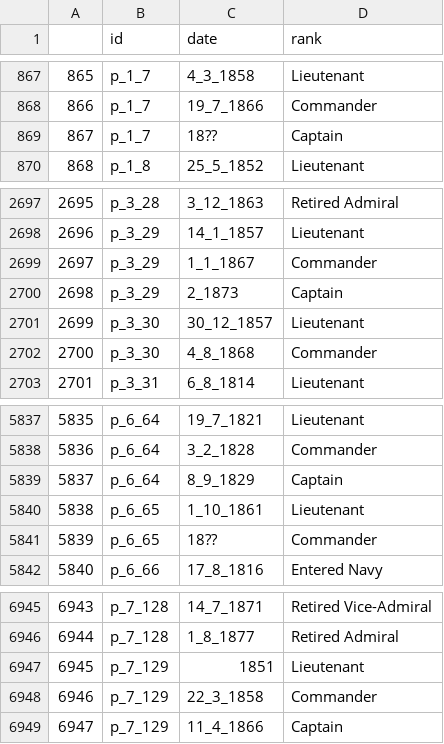
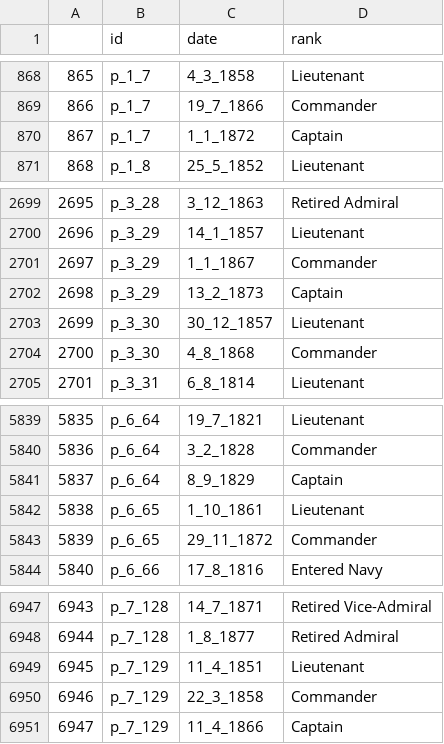
Before and after one commit to HackathonDH/RoyalNavy_2017, a CSV file: Webscraping/CSVs/ranks.csv, drawn as a sheet; only a part is shown, gaps mark what is left out; the diff covers the shown part only.

```diff
--- a/Webscraping/CSVs/ranks.csv
+++ b/Webscraping/CSVs/ranks.csv
@@ -868,3 +869,3 @@
 866,p_1_7,19_7_1866,Commander
-867,p_1_7,18??,Captain
+867,p_1_7,1_1_1872,Captain
 868,p_1_8,25_5_1852,Lieutenant
@@ -2699,3 +2701,3 @@
 2697,p_3_29,1_1_1867,Commander
-2698,p_3_29,2_1873,Captain
+2698,p_3_29,13_2_1873,Captain
 2699,p_3_30,30_12_1857,Lieutenant
@@ -5840,3 +5842,3 @@
 5838,p_6_65,1_10_1861,Lieutenant
-5839,p_6_65,18??,Commander
+5839,p_6_65,29_11_1872,Commander
 5840,p_6_66,17_8_1816,Entered Navy
@@ -6946,3 +6948,3 @@
 6944,p_7_128,1_8_1877,Retired Admiral
-6945,p_7_129,1851,Lieutenant
+6945,p_7_129,11_4_1851,Lieutenant
 6946,p_7_129,22_3_1858,Commander
```
Also changed, not shown: 2 added rows and 7 edited cells elsewhere in this file.
